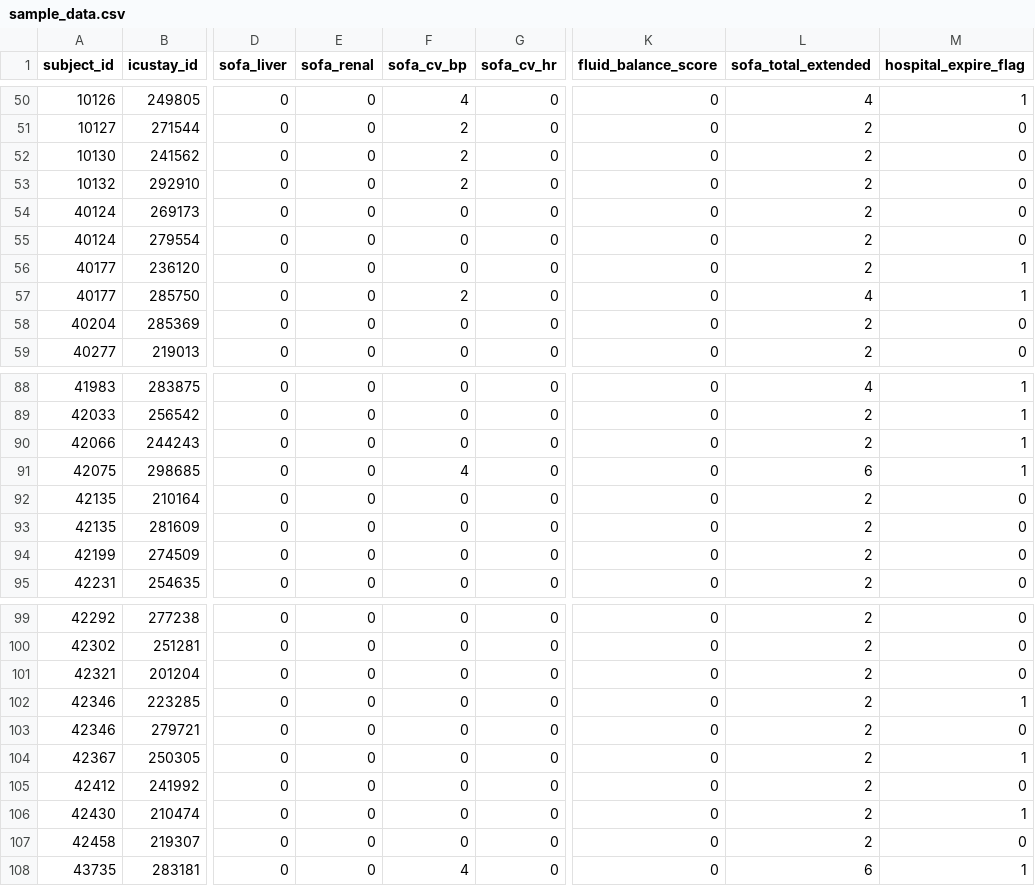
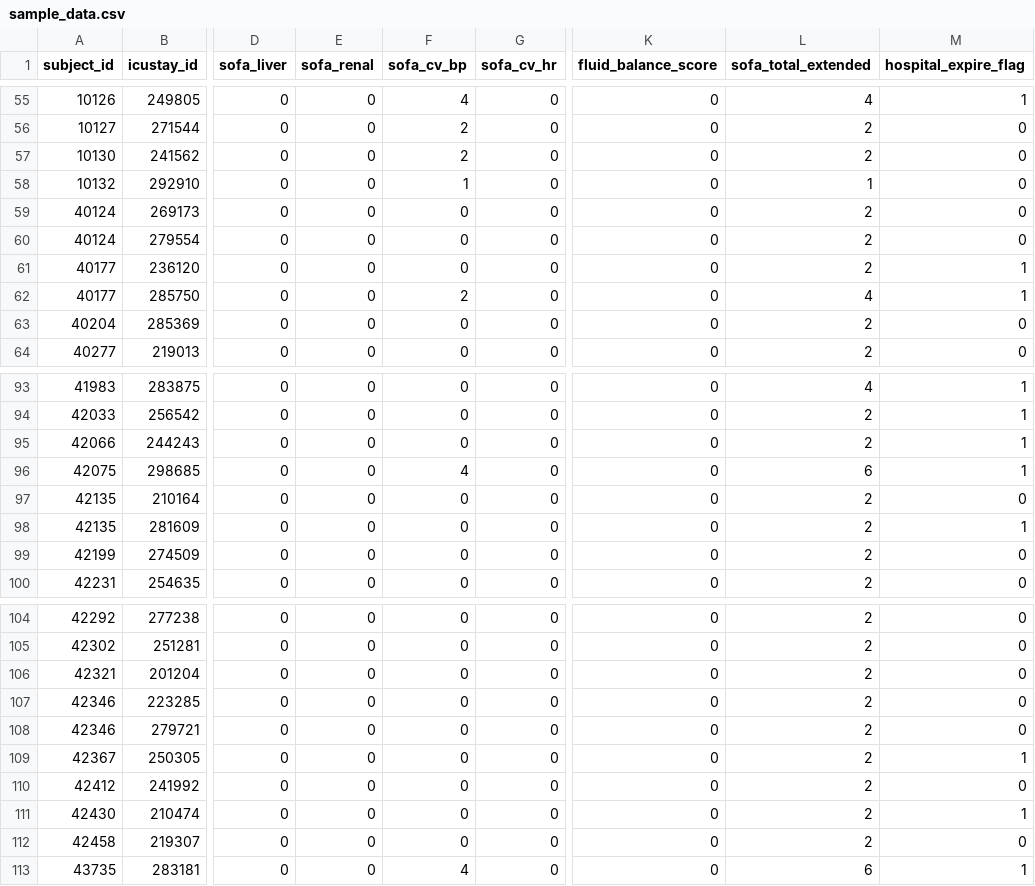
Before and after one commit to Ire082/Sepsis-Mortality-Prediction, a CSV file: sample_data.csv, drawn as a sheet; only a part is shown, gaps mark what is left out; addresses are those after the commit; the diff covers the shown part only; the diff names each change by its address in the sheet, - before the commit and + after, or states it on an @@ line.

```diff
--- a/sample_data.csv
+++ b/sample_data.csv
-F58 (sofa_cv_bp): 2
+F58 (sofa_cv_bp): 1
-L58 (sofa_total_extended): 2
+L58 (sofa_total_extended): 1
-M98 (hospital_expire_flag): 0
+M98 (hospital_expire_flag): 1
-M107 (hospital_expire_flag): 1
+M107 (hospital_expire_flag): 0
```
Also changed, not shown: 5 added rows and 50 edited cells elsewhere in this file, 4 other files.
